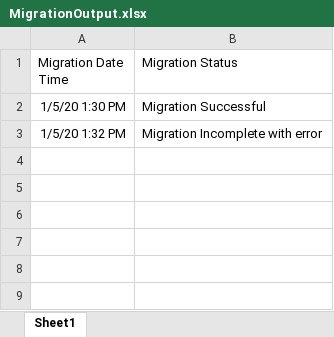
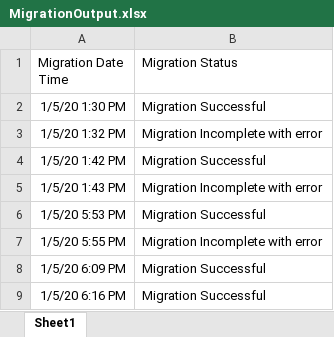
Before and after one commit to sanjeevbharti/SPMTAutomation, an Excel workbook: config/MigrationOutput.xlsx, sheet Sheet1, drawn as a sheet; values as stored, in another font and other column widths than the file's, no borders; the diff names each change by its address in the sheet, - before the commit and + after, or states it on an @@ line.

Commit message:
update

```diff
--- a/config/MigrationOutput.xlsx (sheet Sheet1)
+++ b/config/MigrationOutput.xlsx (sheet Sheet1)
+row 4: 1/5/20 1:42 PM | Migration Successful
+row 5: 1/5/20 1:43 PM | Migration Incomplete with error
+row 6: 1/5/20 5:53 PM | Migration Successful
+row 7: 1/5/20 5:55 PM | Migration Incomplete with error
+row 8: 1/5/20 6:09 PM | Migration Successful
+row 9: 1/5/20 6:16 PM | Migration Successful
```
